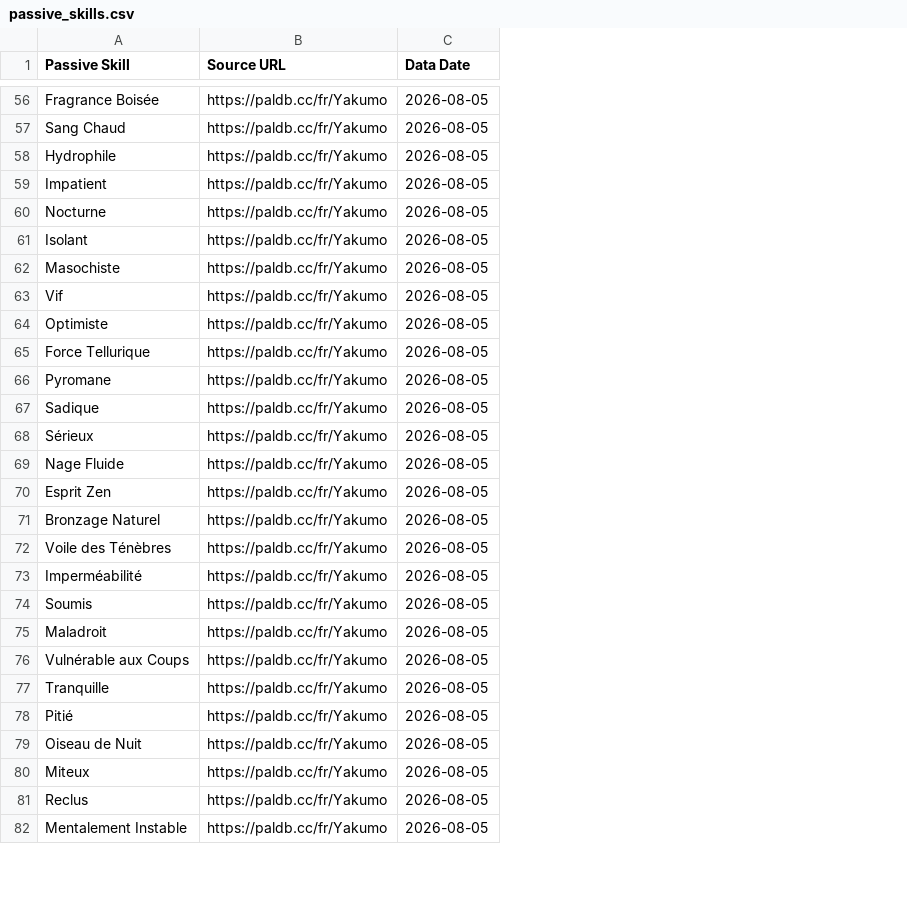
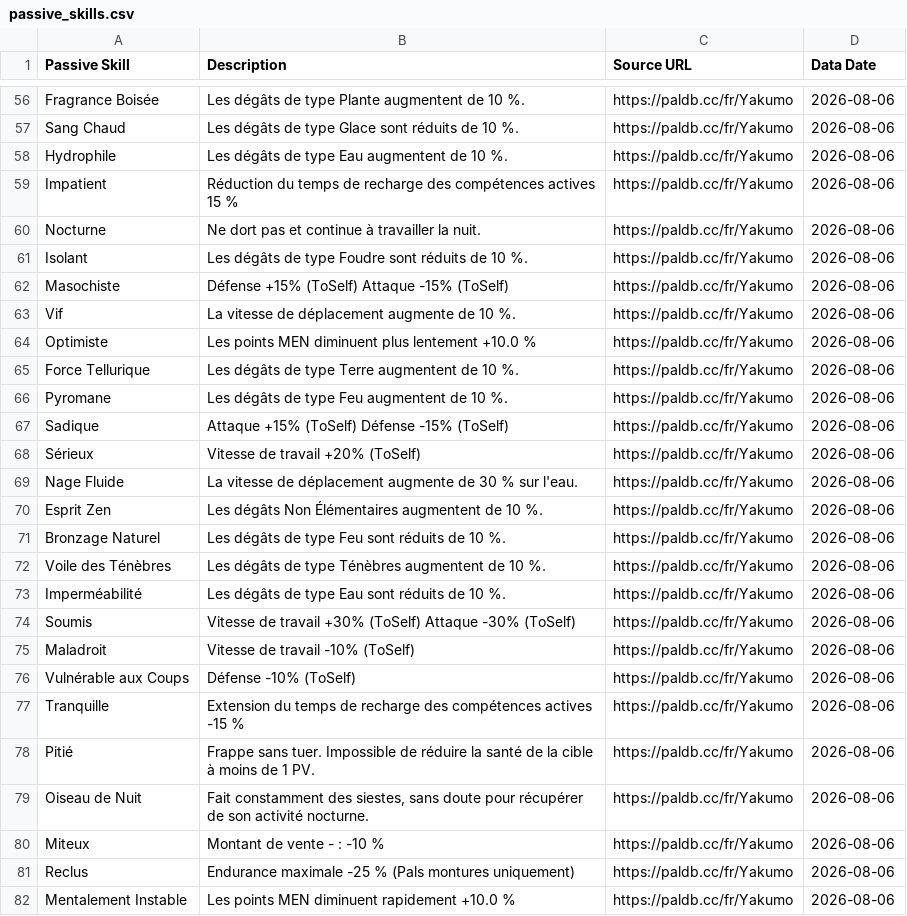
Before and after one commit to papsukis/palword-team-optimiser, a CSV file: data/passive_skills.csv, drawn as a sheet; only a part is shown, gaps mark what is left out; addresses are those after the commit; the diff covers the shown part only; the diff names each change by its address in the sheet, - before the commit and + after, or states it on an @@ line.

```diff
--- a/data/passive_skills.csv
+++ b/data/passive_skills.csv
+column B (Description), rows 56-82: Les dégâts de type Plante augmentent de 10 %. | Les dégâts de type Glace sont réduits de 10 %. | Les dégâts de type Eau augmentent de 10 %. | Réduction du temps de recharge des compétences actives 15 % | Ne dort pas et continue à travailler la nuit. | Les dégâts de type Foudre sont réduits de 10 %. | Défense +15% (ToSelf) Attaque -15% (ToSelf) | La vitesse de déplacement augmente de 10 %. | Les points MEN diminuent plus lentement +10.0 % | Les dégâts de type Terre augmentent de 10 %. | Les dégâts de type Feu augmentent de 10 %. | Attaque +15% (ToSelf) Défense -15% (ToSelf) | Vitesse de travail +20% (ToSelf) | La vitesse de déplacement augmente de 30 % sur l'eau. | Les dégâts Non Élémentaires augmentent de 10 %. | Les dégâts de type Feu sont réduits de 10 %. | Les dégâts de type Ténèbres augmentent de 10 %. | Les dégâts de type Eau sont réduits de 10 %. | Vitesse de travail +30% (ToSelf) Attaque -30% (ToSelf) | Vitesse de travail -10% (ToSelf) | Défense -10% (ToSelf) | Extension du temps de recharge des compétences actives -15 % | Frappe sans tuer. Impossible de réduire la santé de la cible à moins de 1 PV. | Fait constamment des siestes, sans doute pour récupérer de son activité nocturne. | Montant de vente - : -10 % | Endurance maximale -25 % (Pals montures uniquement) | Les points MEN diminuent rapidement +10.0 %
-D56:D82 (Data Date): 2026-08-05
+D56:D82 (Data Date): 2026-08-06
```
Also changed, not shown: 74 edited cells elsewhere in this file, data/active_skills.csv, data/mount_engine.csv, 7 other files.
